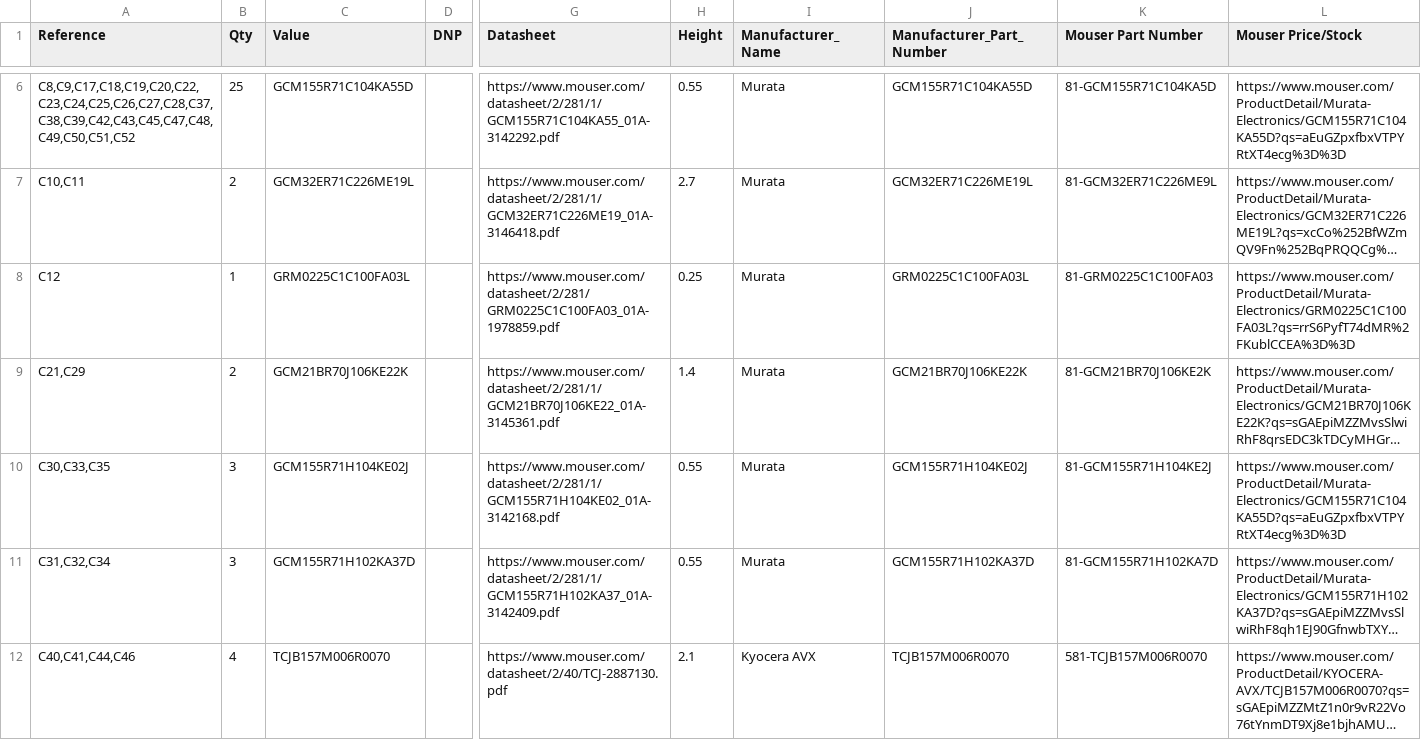
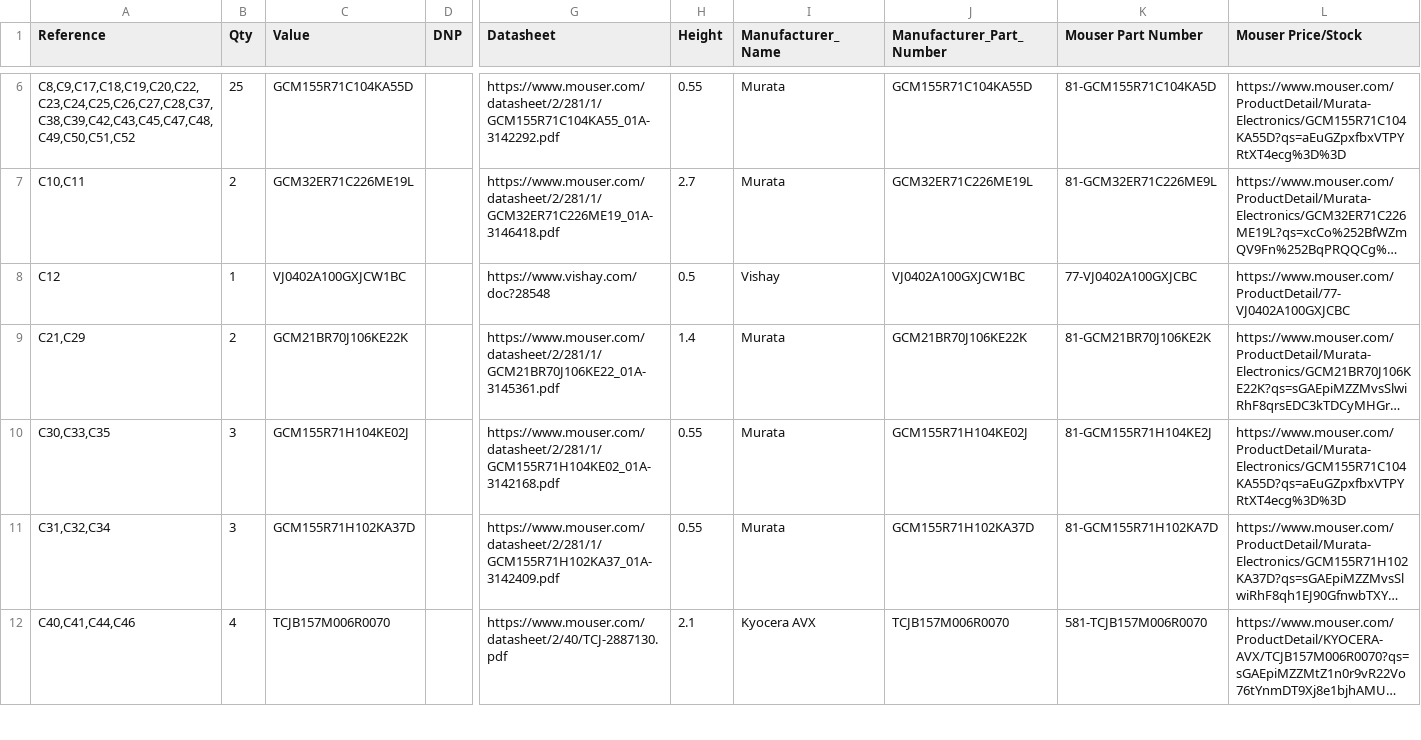
Before and after one commit to wilsondr9999/1026-RPi-Power-Hat, a CSV file: KiCAD Project/BOM/1026 RPi Power Hat.csv, drawn as a sheet; only a part is shown, gaps mark what is left out; long unchanged cells end in …; the diff names each change by its address in the sheet, - before the commit and + after, or states it on an @@ line.

```diff
--- a/KiCAD Project/BOM/1026 RPi Power Hat.csv
+++ b/KiCAD Project/BOM/1026 RPi Power Hat.csv
-C8 (Value): GRM0225C1C100FA03L
+C8 (Value): VJ0402A100GXJCW1BC
-G8 (Datasheet): https://www.mouser.com/datasheet/2/281/GRM0225C1C100FA03_01A-1978859.pdf
+G8 (Datasheet): https://www.vishay.com/doc?28548
-H8 (Height): 0.25
+H8 (Height): 0.5
-I8 (Manufacturer_Name): Murata
+I8 (Manufacturer_Name): Vishay
-J8 (Manufacturer_Part_Number): GRM0225C1C100FA03L
+J8 (Manufacturer_Part_Number): VJ0402A100GXJCW1BC
-K8 (Mouser Part Number): 81-GRM0225C1C100FA03
+K8 (Mouser Part Number): 77-VJ0402A100GXJCBC
-L8 (Mouser Price/Stock): https://www.mouser.com/ProductDetail/Murata-Electronics/GRM0225C1C100FA03L?qs=rrS6PyfT74dMR%2FKublCCEA%3D%3D
+L8 (Mouser Price/Stock): https://www.mouser.com/ProductDetail/77-VJ0402A100GXJCBC
```
Also changed, not shown: 18 other files.
